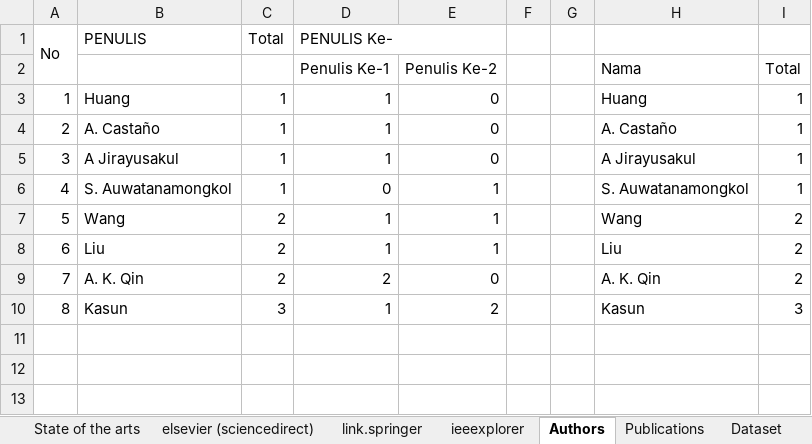
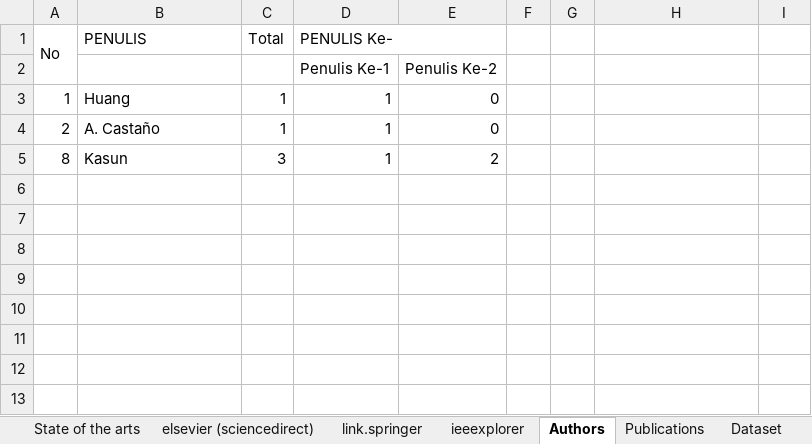
Before and after one commit to nawaytessira/arissetyawan, an Excel workbook: ELM/SLR_arissetyawan_16_feb_2019.xlsx, sheet Authors, drawn as a sheet; only a part is shown; the shorter side is filled out with more unchanged rows; values as stored, in another font and other column widths than the file's, no borders; charts and pictures not drawn; removed rows and columns are numbered as before the commit, all else as after; the diff names each change by its address in the sheet, - before the commit and + after, or states it on an @@ line.

```diff
--- a/ELM/SLR_arissetyawan_16_feb_2019.xlsx (sheet Authors)
+++ b/ELM/SLR_arissetyawan_16_feb_2019.xlsx (sheet Authors)
-H2: Nama
+H2: (empty)
-I2: Total
+I2: (empty)
-H3: Huang
+H3: (empty)
-I3:I4: 1
+I3:I4: (empty)
-H4: A. Castaño
+H4: (empty)
-row 5: 3 | A Jirayusakul | 1 | 1 | 0 |  |  | A Jirayusakul | 1
-row 6: 4 | S. Auwatanamongkol | 1 | 0 | 1 |  |  | S. Auwatanamongkol | 1
-row 7: 5 | Wang | 2 | 1 | 1 |  |  | Wang | 2
-row 8: 6 | Liu | 2 | 1 | 1 |  |  | Liu | 2
-row 9: 7 | A. K. Qin | 2 | 2 | 0 |  |  | A. K. Qin | 2
-H5: Kasun
+H5: (empty)
-I5: 3
+I5: (empty)
```
Also changed, not shown: sheet Dataset, sheet Pembobotan Input ELM (list), formulas that keep their value, charts or pictures.
